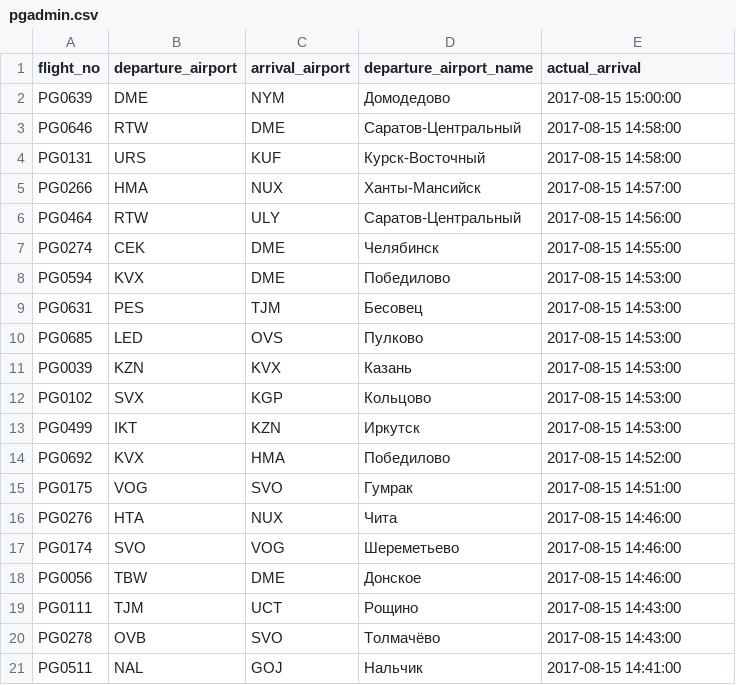
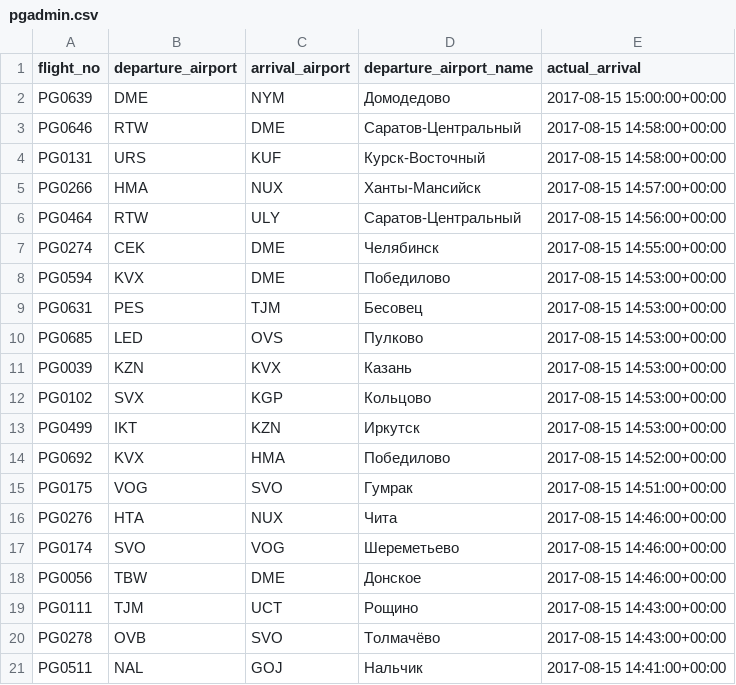
Before and after one commit to krosy1337/master-db-egorov-module2, a CSV file: pgadmin.csv, drawn as a sheet.

Commit message:
fourth

```diff
--- a/pgadmin.csv
+++ b/pgadmin.csv
@@ -1,21 +1,21 @@
 "flight_no","departure_airport","arrival_airport","departure_airport_name","actual_arrival"
-"PG0639","DME","NYM","Домодедово","2017-08-15 15:00:00"
-"PG0646","RTW","DME","Саратов-Центральный","2017-08-15 14:58:00"
-"PG0131","URS","KUF","Курск-Восточный","2017-08-15 14:58:00"
-"PG0266","HMA","NUX","Ханты-Мансийск","2017-08-15 14:57:00"
-"PG0464","RTW","ULY","Саратов-Центральный","2017-08-15 14:56:00"
-"PG0274","CEK","DME","Челябинск","2017-08-15 14:55:00"
-"PG0594","KVX","DME","Победилово","2017-08-15 14:53:00"
-"PG0631","PES","TJM","Бесовец","2017-08-15 14:53:00"
-"PG0685","LED","OVS","Пулково","2017-08-15 14:53:00"
-"PG0039","KZN","KVX","Казань","2017-08-15 14:53:00"
-"PG0102","SVX","KGP","Кольцово","2017-08-15 14:53:00"
-"PG0499","IKT","KZN","Иркутск","2017-08-15 14:53:00"
-"PG0692","KVX","HMA","Победилово","2017-08-15 14:52:00"
-"PG0175","VOG","SVO","Гумрак","2017-08-15 14:51:00"
-"PG0276","HTA","NUX","Чита","2017-08-15 14:46:00"
-"PG0174","SVO","VOG","Шереметьево","2017-08-15 14:46:00"
-"PG0056","TBW","DME","Донское","2017-08-15 14:46:00"
-"PG0111","TJM","UCT","Рощино","2017-08-15 14:43:00"
-"PG0278","OVB","SVO","Толмачёво","2017-08-15 14:43:00"
-"PG0511","NAL","GOJ","Нальчик","2017-08-15 14:41:00"
+"PG0639","DME","NYM","Домодедово","2017-08-15 15:00:00+00:00"
+"PG0646","RTW","DME","Саратов-Центральный","2017-08-15 14:58:00+00:00"
+"PG0131","URS","KUF","Курск-Восточный","2017-08-15 14:58:00+00:00"
+"PG0266","HMA","NUX","Ханты-Мансийск","2017-08-15 14:57:00+00:00"
+"PG0464","RTW","ULY","Саратов-Центральный","2017-08-15 14:56:00+00:00"
+"PG0274","CEK","DME","Челябинск","2017-08-15 14:55:00+00:00"
+"PG0594","KVX","DME","Победилово","2017-08-15 14:53:00+00:00"
+"PG0631","PES","TJM","Бесовец","2017-08-15 14:53:00+00:00"
+"PG0685","LED","OVS","Пулково","2017-08-15 14:53:00+00:00"
+"PG0039","KZN","KVX","Казань","2017-08-15 14:53:00+00:00"
+"PG0102","SVX","KGP","Кольцово","2017-08-15 14:53:00+00:00"
+"PG0499","IKT","KZN","Иркутск","2017-08-15 14:53:00+00:00"
+"PG0692","KVX","HMA","Победилово","2017-08-15 14:52:00+00:00"
+"PG0175","VOG","SVO","Гумрак","2017-08-15 14:51:00+00:00"
+"PG0276","HTA","NUX","Чита","2017-08-15 14:46:00+00:00"
+"PG0174","SVO","VOG","Шереметьево","2017-08-15 14:46:00+00:00"
+"PG0056","TBW","DME","Донское","2017-08-15 14:46:00+00:00"
+"PG0111","TJM","UCT","Рощино","2017-08-15 14:43:00+00:00"
+"PG0278","OVB","SVO","Толмачёво","2017-08-15 14:43:00+00:00"
+"PG0511","NAL","GOJ","Нальчик","2017-08-15 14:41:00+00:00"
```
